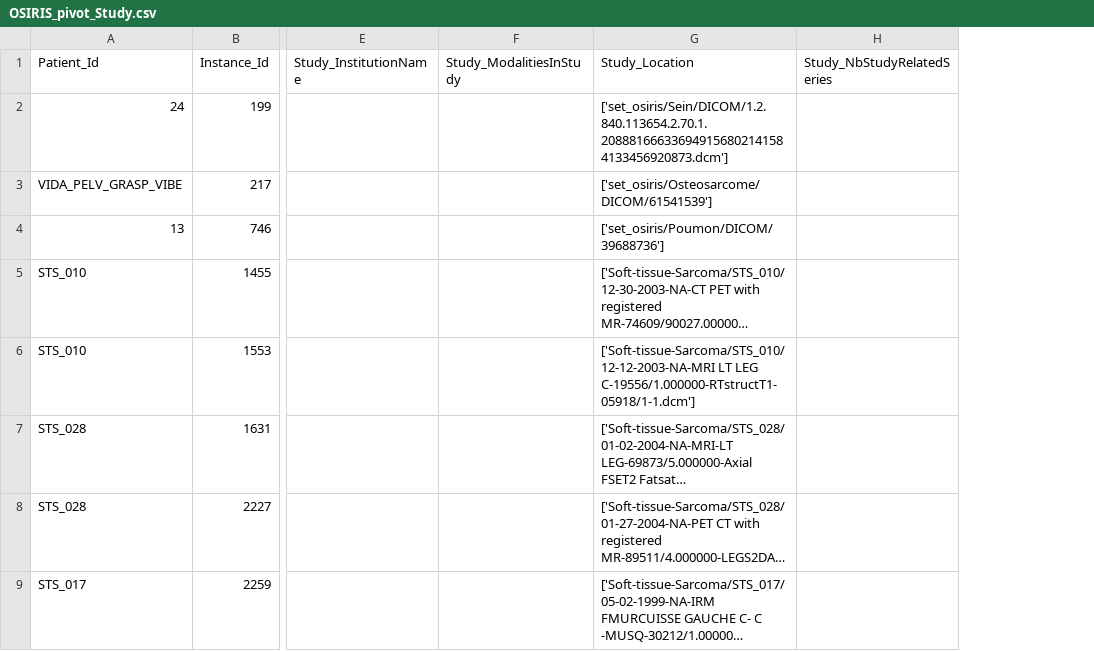
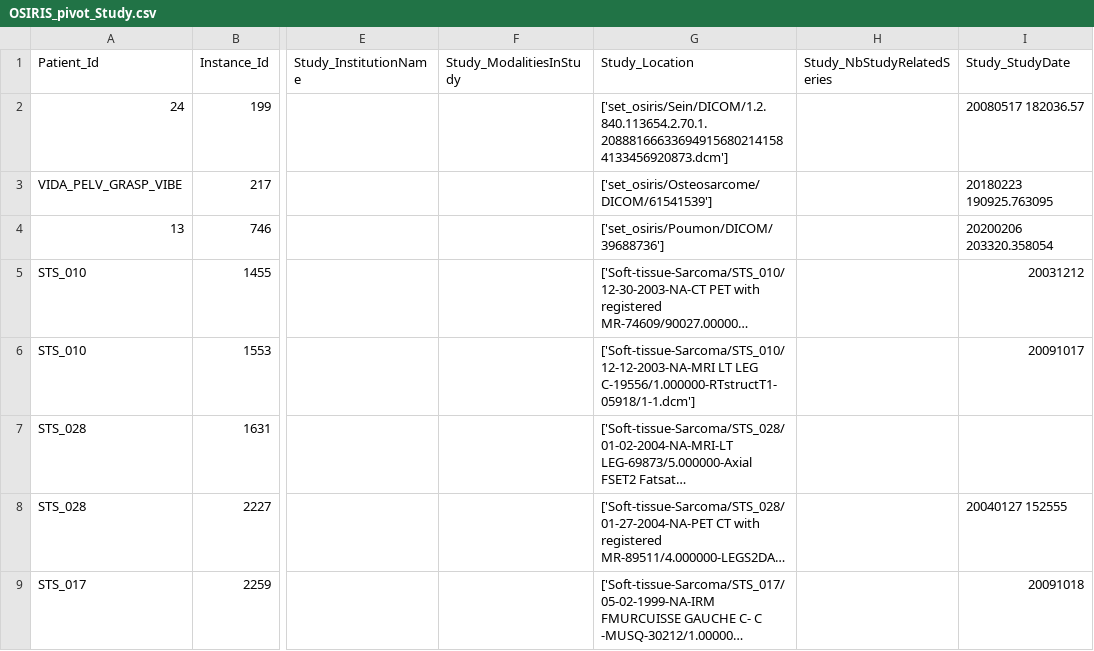
Before and after one commit to tbaudier/OSIRIS, a CSV file: pivot/OSIRIS_pivot_Study.csv, drawn as a sheet; only a part is shown, gaps mark what is left out; long unchanged cells end in …; the diff names each change by its address in the sheet, - before the commit and + after, or states it on an @@ line.

Commit message:
New modification for pivot files
Add RadiomicsFeature_Id to 0
Add RadiomicsCriteria_Bound to
Add Study_StudyDate

```diff
--- a/pivot/OSIRIS_pivot_Study.csv
+++ b/pivot/OSIRIS_pivot_Study.csv
+column I (Study_StudyDate), rows 2-9: 20080517 182036.57 | 20180223 190925.763095 | 20200206 203320.358054 | 20031212 | 20091017 |  | 20040127 152555 | 20091018
```
Also changed, not shown: pivot/OSIRIS_pivot_RadiomicsFeature.csv, 1 other file.
